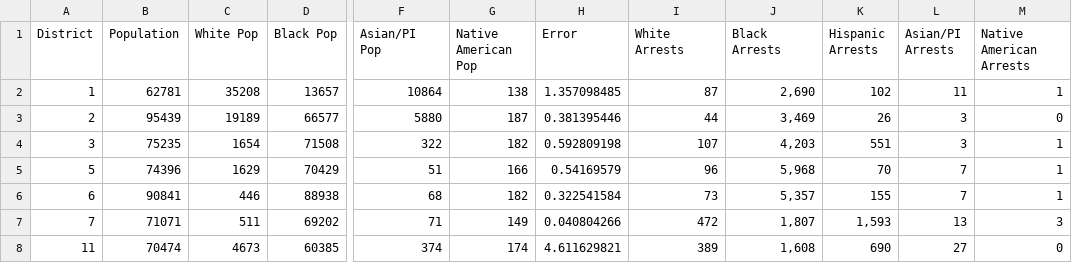
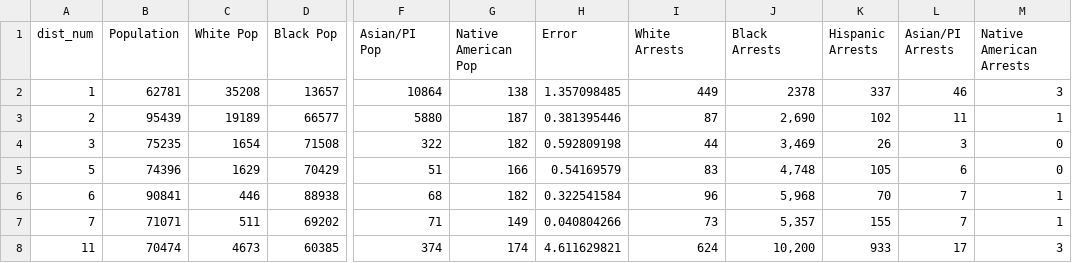
Before and after one commit to JDavine83/ChicagoPopArrests, a CSV file: ChicagoDemoArrestsPop2018Cleaned.csv, drawn as a sheet; only a part is shown, gaps mark what is left out; the diff covers the shown part only; the diff names each change by its address in the sheet, - before the commit and + after, or states it on an @@ line.

Commit message:
Add files via upload

```diff
--- a/ChicagoDemoArrestsPop2018Cleaned.csv
+++ b/ChicagoDemoArrestsPop2018Cleaned.csv
-A1: District
+A1: dist_num
-I2 (White Arrests): 87
+I2 (White Arrests): 449
-J2 (Black Arrests): 2,690
+J2 (Black Arrests): 2378
-K2 (Hispanic Arrests): 102
+K2 (Hispanic Arrests): 337
-L2 (Asian/PI Arrests): 11
+L2 (Asian/PI Arrests): 46
-M2 (Native American Arrests): 1
+M2 (Native American Arrests): 3
-I3 (White Arrests): 44
+I3 (White Arrests): 87
-J3 (Black Arrests): 3,469
+J3 (Black Arrests): 2,690
-K3 (Hispanic Arrests): 26
+K3 (Hispanic Arrests): 102
-L3 (Asian/PI Arrests): 3
+L3 (Asian/PI Arrests): 11
-M3 (Native American Arrests): 0
+M3 (Native American Arrests): 1
-I4 (White Arrests): 107
+I4 (White Arrests): 44
-J4 (Black Arrests): 4,203
+J4 (Black Arrests): 3,469
-K4 (Hispanic Arrests): 551
+K4 (Hispanic Arrests): 26
-M4:M5 (Native American Arrests): 1
+M4:M5 (Native American Arrests): 0
-I5 (White Arrests): 96
+I5 (White Arrests): 83
-J5 (Black Arrests): 5,968
+J5 (Black Arrests): 4,748
-K5 (Hispanic Arrests): 70
+K5 (Hispanic Arrests): 105
-L5 (Asian/PI Arrests): 7
+L5 (Asian/PI Arrests): 6
-I6 (White Arrests): 73
+I6 (White Arrests): 96
-J6 (Black Arrests): 5,357
+J6 (Black Arrests): 5,968
-K6 (Hispanic Arrests): 155
+K6 (Hispanic Arrests): 70
-I7 (White Arrests): 472
+I7 (White Arrests): 73
-J7 (Black Arrests): 1,807
+J7 (Black Arrests): 5,357
-K7 (Hispanic Arrests): 1,593
+K7 (Hispanic Arrests): 155
-L7 (Asian/PI Arrests): 13
+L7 (Asian/PI Arrests): 7
-M7 (Native American Arrests): 3
+M7 (Native American Arrests): 1
-I8 (White Arrests): 389
+I8 (White Arrests): 624
-J8 (Black Arrests): 1,608
+J8 (Black Arrests): 10,200
-K8 (Hispanic Arrests): 690
+K8 (Hispanic Arrests): 933
-L8 (Asian/PI Arrests): 27
+L8 (Asian/PI Arrests): 17
-M8 (Native American Arrests): 0
+M8 (Native American Arrests): 3
```
Also changed, not shown: 20 edited cells elsewhere in this file.
